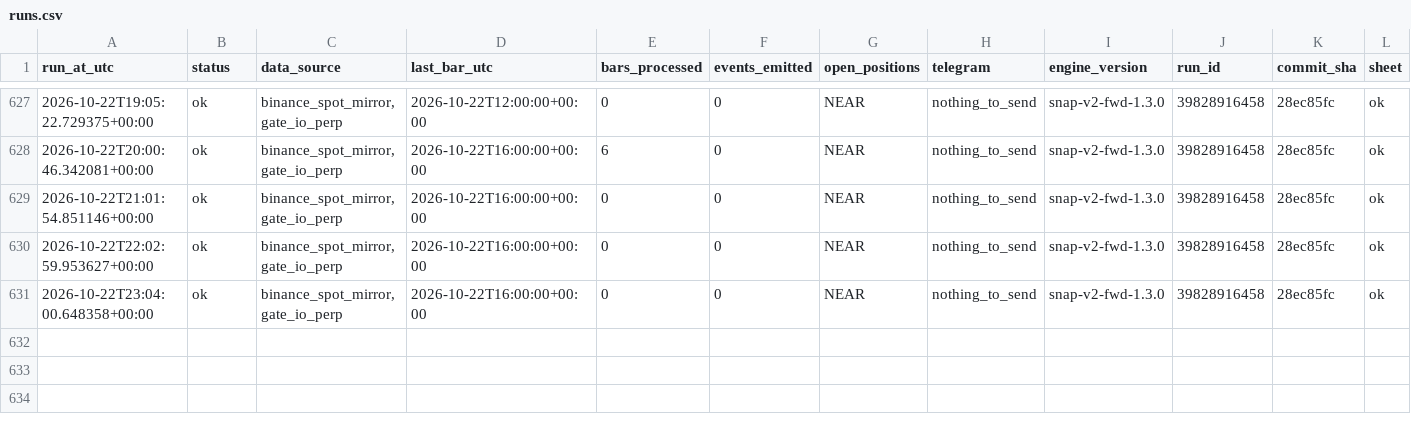
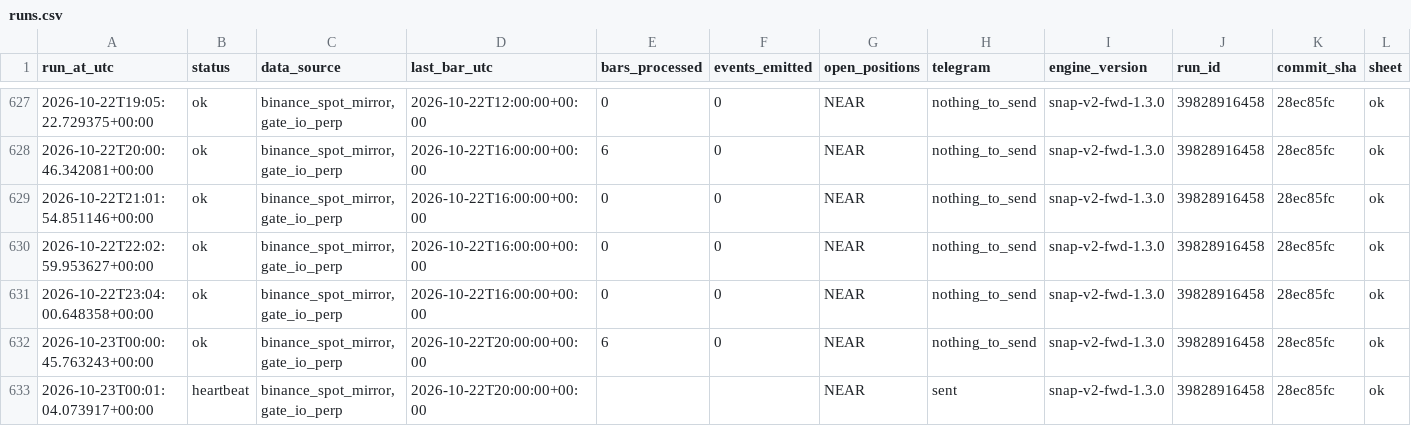
Before and after one commit to daijobudesu69/Crypto-Sequence-Snap, a CSV file: state/runs.csv, drawn as a sheet; only a part is shown, gaps mark what is left out; rows hold the shown columns only; the diff names each change by its address in the sheet, - before the commit and + after, or states it on an @@ line.

```diff
--- a/state/runs.csv
+++ b/state/runs.csv
+row 632: 2026-10-23T00:00:45.763243+00:00 | ok | binance_spot_mirror,gate_io_perp | 2026-10-22T20:00:00+00:00 | 6 | 0 | NEAR | nothing_to_send | snap-v2-fwd-1.3.0 | 39828916458 | 28ec85fc | ok
+row 633: 2026-10-23T00:01:04.073917+00:00 | heartbeat | binance_spot_mirror,gate_io_perp | 2026-10-22T20:00:00+00:00 |  |  | NEAR | sent | snap-v2-fwd-1.3.0 | 39828916458 | 28ec85fc | ok
```
Also changed, not shown: 1 other file.
